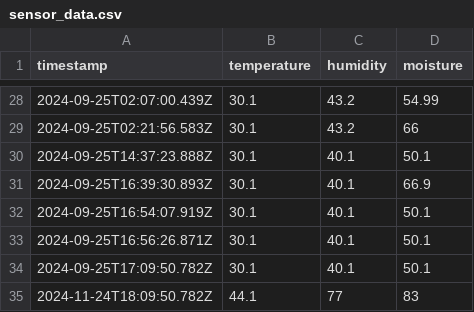
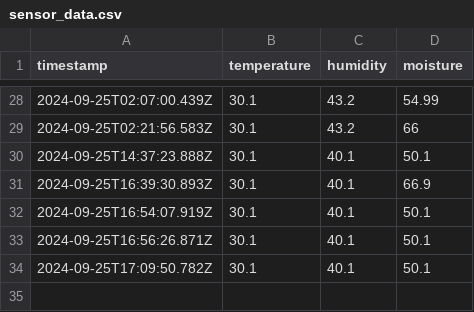
Before and after one commit to VictorKwong/DataSenseBackEnd-PRJ666-team-5, a CSV file: src/data/sensor_data.csv, drawn as a sheet; only a part is shown, gaps mark what is left out; the diff names each change by its address in the sheet, - before the commit and + after, or states it on an @@ line.

```diff
--- a/src/data/sensor_data.csv
+++ b/src/data/sensor_data.csv
-row 35: 2024-11-24T18:09:50.782Z | 44.1 | 77 | 83
```
Also changed, not shown: 1 other file.
